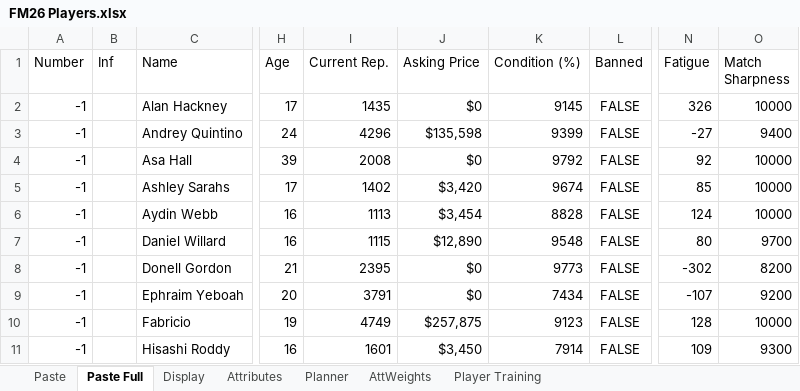
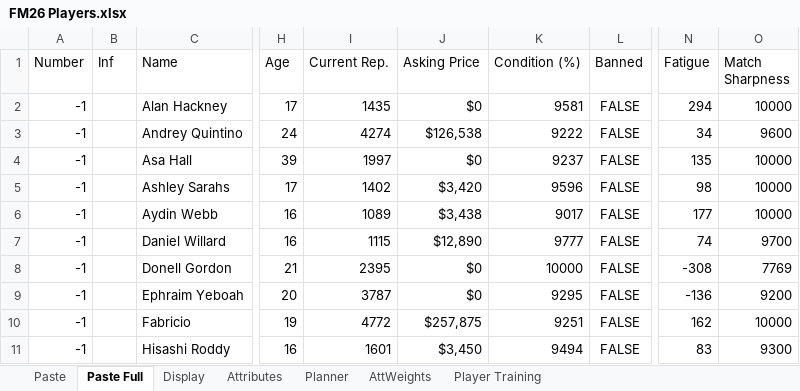
Before and after one commit to bikeracer4487/fm26-lineup-optimizer, an Excel workbook: FM26 Players.xlsx, sheet Paste Full, drawn as a sheet; only a part is shown, gaps mark what is left out; values as stored, in another font and other column widths than the file's, no borders; the diff covers the shown part only; the diff names each change by its address in the sheet, - before the commit and + after, or states it on an @@ line.

```diff
--- a/FM26 Players.xlsx (sheet Paste Full)
+++ b/FM26 Players.xlsx (sheet Paste Full)
-K2 (Condition (%)): 9145
+K2 (Condition (%)): 9581
-N2 (Fatigue): 326
+N2 (Fatigue): 294
-I3 (Current Rep.): 4296
+I3 (Current Rep.): 4274
-J3 (Asking Price): $135,598
+J3 (Asking Price): $126,538
-K3 (Condition (%)): 9399
+K3 (Condition (%)): 9222
-N3 (Fatigue): -27
+N3 (Fatigue): 34
-O3 (Match Sharpness): 9400
+O3 (Match Sharpness): 9600
-I4 (Current Rep.): 2008
+I4 (Current Rep.): 1997
-K4 (Condition (%)): 9792
+K4 (Condition (%)): 9237
-N4 (Fatigue): 92
+N4 (Fatigue): 135
-K5 (Condition (%)): 9674
+K5 (Condition (%)): 9596
-N5 (Fatigue): 85
+N5 (Fatigue): 98
-I6 (Current Rep.): 1113
+I6 (Current Rep.): 1089
-J6 (Asking Price): $3,454
+J6 (Asking Price): $3,438
-K6 (Condition (%)): 8828
+K6 (Condition (%)): 9017
-N6 (Fatigue): 124
+N6 (Fatigue): 177
-K7 (Condition (%)): 9548
+K7 (Condition (%)): 9777
-N7 (Fatigue): 80
+N7 (Fatigue): 74
-K8 (Condition (%)): 9773
+K8 (Condition (%)): 10000
-N8 (Fatigue): -302
+N8 (Fatigue): -308
-O8 (Match Sharpness): 8200
+O8 (Match Sharpness): 7769
-I9 (Current Rep.): 3791
+I9 (Current Rep.): 3787
-K9 (Condition (%)): 7434
+K9 (Condition (%)): 9295
-N9 (Fatigue): -107
+N9 (Fatigue): -136
-I10 (Current Rep.): 4749
+I10 (Current Rep.): 4772
-K10 (Condition (%)): 9123
+K10 (Condition (%)): 9251
-N10 (Fatigue): 128
+N10 (Fatigue): 162
-K11 (Condition (%)): 7914
+K11 (Condition (%)): 9494
-N11 (Fatigue): 109
+N11 (Fatigue): 83
```
Also changed, not shown: 1 added row, 1 removed row and 105 edited cells elsewhere in this sheet, sheet Planner, sheet Display, formulas that keep their value, 34 other files.
